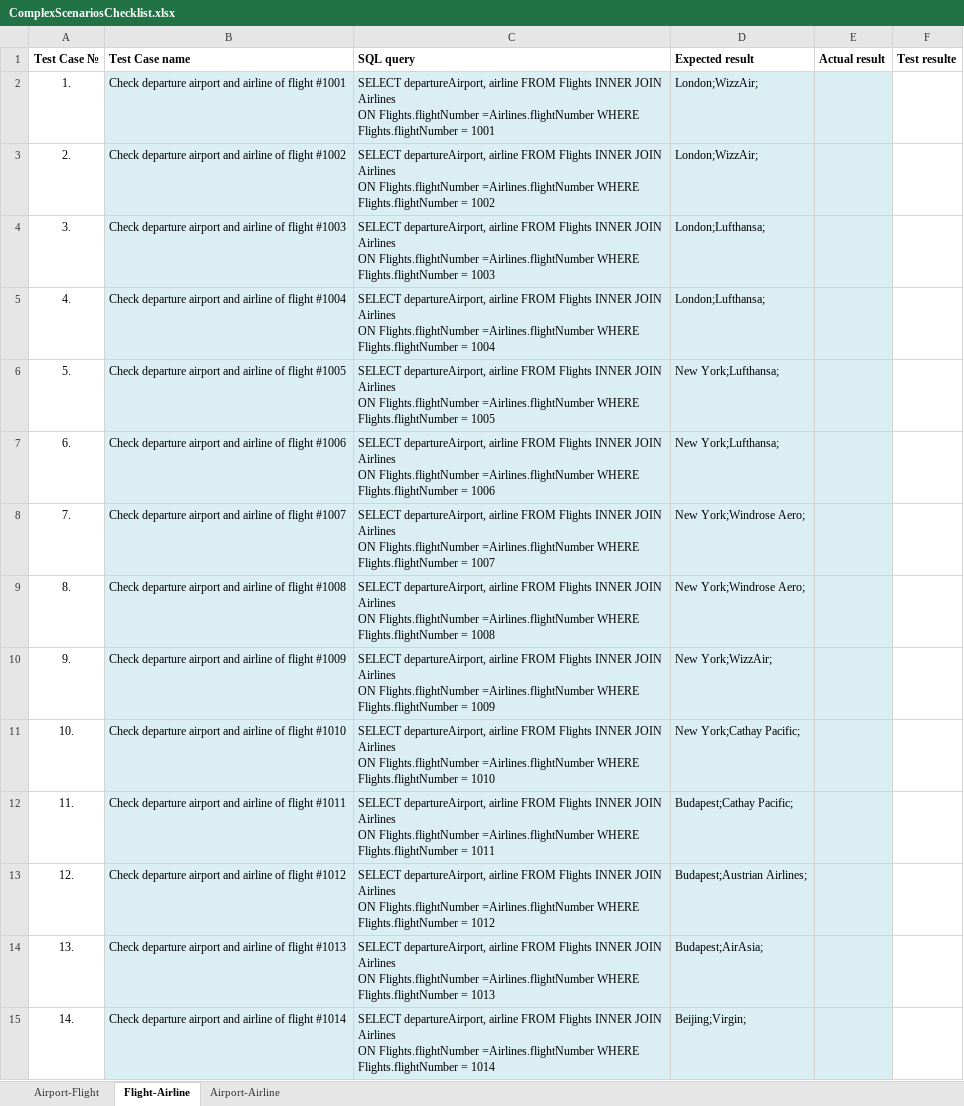
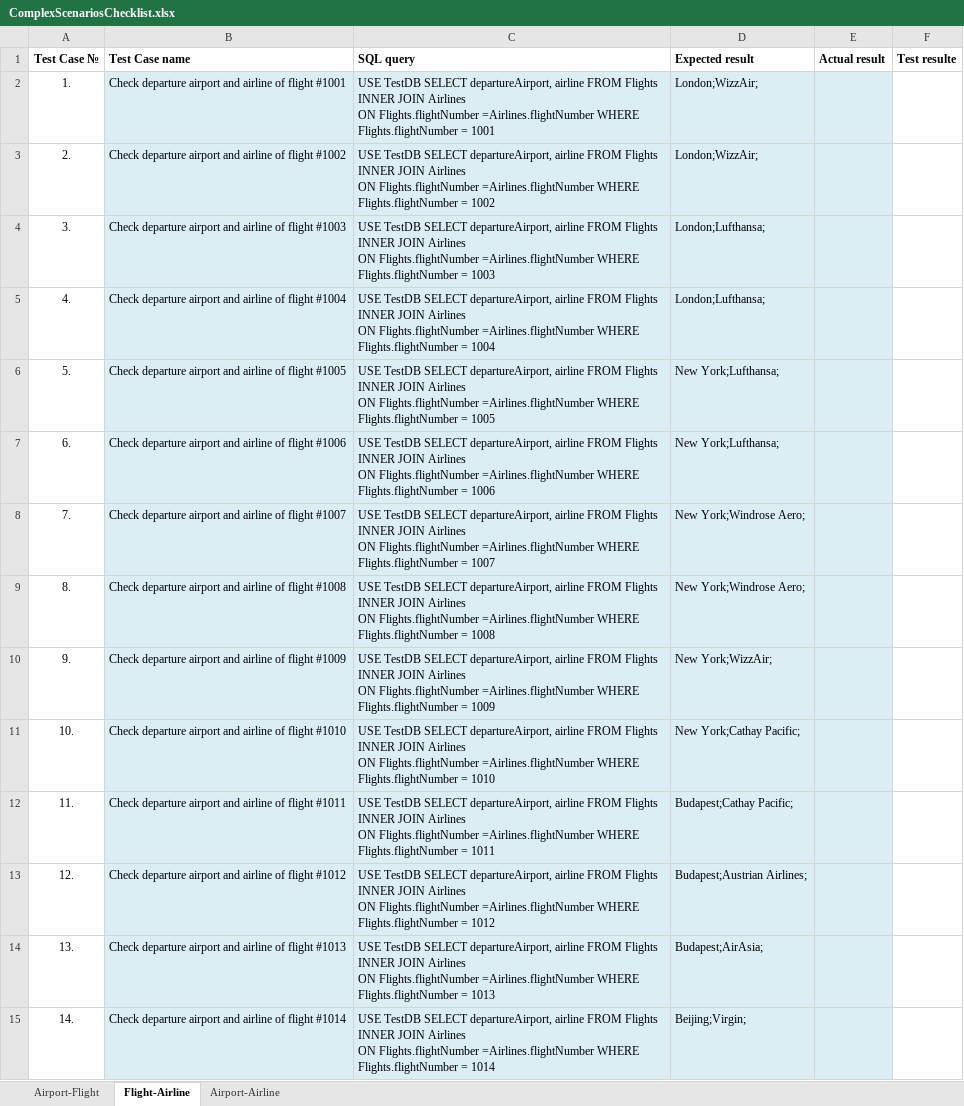
Before and after one commit to Avedon-007/TestGitRepo, an Excel workbook: AndyTEST/Libs/ComplexScenariosChecklist.xlsx, sheet Flight-Airline, drawn as a sheet; only a part is shown; values as stored, in another font and other column widths than the file's, no borders; the diff covers the shown part only; the diff names each change by its address in the sheet, - before the commit and + after, or states it on an @@ line.

```diff
--- a/AndyTEST/Libs/ComplexScenariosChecklist.xlsx (sheet Flight-Airline)
+++ b/AndyTEST/Libs/ComplexScenariosChecklist.xlsx (sheet Flight-Airline)
-C2 (SQL query): SELECT departureAirport,…
+C2 (SQL query): USE TestDB SELECT departureAirport,…
-C3 (SQL query): SELECT departureAirport,…
+C3 (SQL query): USE TestDB SELECT departureAirport,…
-C4 (SQL query): SELECT departureAirport,…
+C4 (SQL query): USE TestDB SELECT departureAirport,…
-C5 (SQL query): SELECT departureAirport,…
+C5 (SQL query): USE TestDB SELECT departureAirport,…
-C6 (SQL query): SELECT departureAirport,…
+C6 (SQL query): USE TestDB SELECT departureAirport,…
-C7 (SQL query): SELECT departureAirport,…
+C7 (SQL query): USE TestDB SELECT departureAirport,…
-C8 (SQL query): SELECT departureAirport,…
+C8 (SQL query): USE TestDB SELECT departureAirport,…
-C9 (SQL query): SELECT departureAirport,…
+C9 (SQL query): USE TestDB SELECT departureAirport,…
-C10 (SQL query): SELECT departureAirport,…
+C10 (SQL query): USE TestDB SELECT departureAirport,…
-C11 (SQL query): SELECT departureAirport,…
+C11 (SQL query): USE TestDB SELECT departureAirport,…
-C12 (SQL query): SELECT departureAirport,…
+C12 (SQL query): USE TestDB SELECT departureAirport,…
-C13 (SQL query): SELECT departureAirport,…
+C13 (SQL query): USE TestDB SELECT departureAirport,…
-C14 (SQL query): SELECT departureAirport,…
+C14 (SQL query): USE TestDB SELECT departureAirport,…
-C15 (SQL query): SELECT departureAirport,…
+C15 (SQL query): USE TestDB SELECT departureAirport,…
```
Also changed, not shown: 161 edited cells elsewhere in this sheet, sheet Airport-Flight, sheet Airport-Airline, AndyTEST/Libs/SimpleScenariosChecklist_02.xlsx, AndyTEST/Libs/UserStoriesChecklist_02.xlsx.
